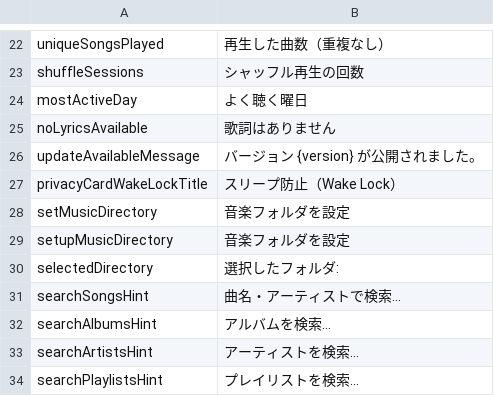
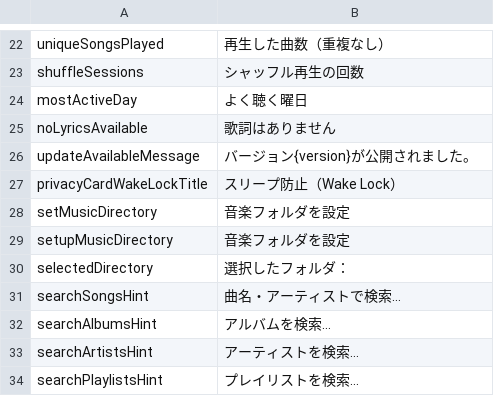
Before and after one commit to yurtemre7/SonoraKMP, a TSV file: scripts/strings/ja_overrides.tsv, drawn as a sheet; only a part is shown, gaps mark what is left out; the diff covers the shown part only.

```diff
--- a/scripts/strings/ja_overrides.tsv
+++ b/scripts/strings/ja_overrides.tsv
@@ -25,3 +25,3 @@ mostActiveDay	よく聴く曜日
 noLyricsAvailable	歌詞はありません
-updateAvailableMessage	バージョン {version} が公開されました。
+updateAvailableMessage	バージョン{version}が公開されました。
 privacyCardWakeLockTitle	スリープ防止（Wake Lock）
@@ -29,3 +29,3 @@ setMusicDirectory	音楽フォルダを設定
 setupMusicDirectory	音楽フォルダを設定
-selectedDirectory	選択したフォルダ:
+selectedDirectory	選択したフォルダ：
 searchSongsHint	曲名・アーティストで検索…
```
Also changed, not shown: 17 added rows and 1 edited cell elsewhere in this file, 25 other files.
